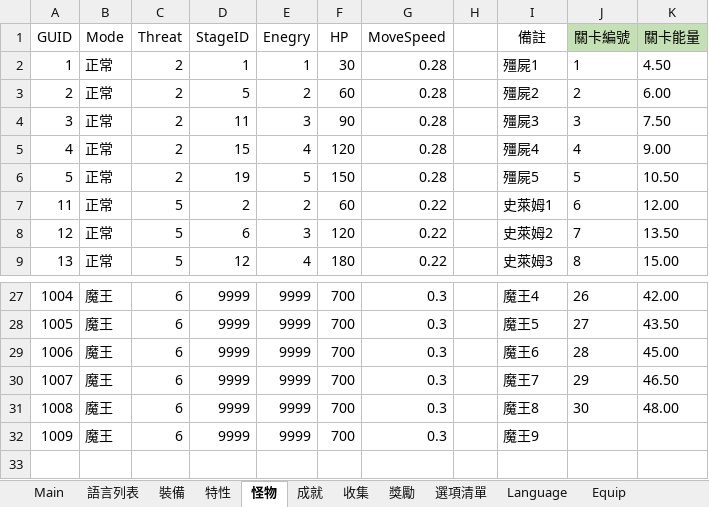
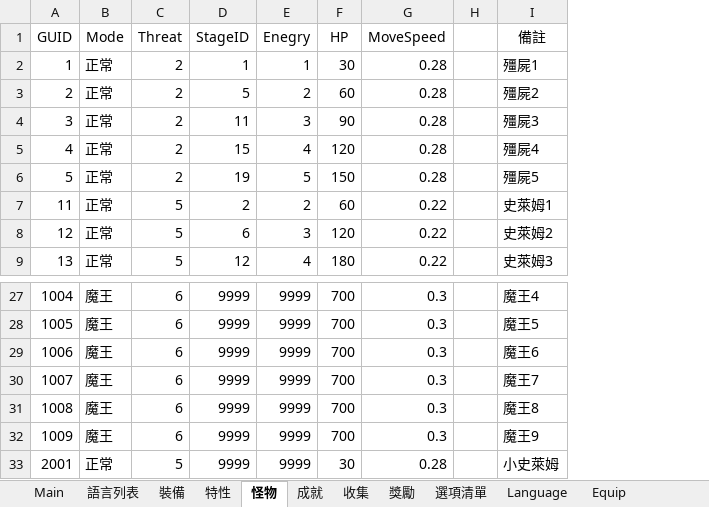
Before and after one commit to yinweli/project_acg, an Excel workbook: Doc/dbf.xlsm, sheet 怪物, drawn as a sheet; only a part is shown, gaps mark what is left out; values as stored, in another font and other column widths than the file's, no borders; table styles not drawn; removed rows and columns are numbered as before the commit, all else as after; the diff names each change by its address in the sheet, - before the commit and + after, or states it on an @@ line.

```diff
--- a/Doc/dbf.xlsm (sheet 怪物)
+++ b/Doc/dbf.xlsm (sheet 怪物)
-column J (關卡編號), rows 2-9: 1 | 2 | 3 | 4 | 5 | 6 | 7 | 8; rows 27-31: 26 | 27 | 28 | 29 | 30
-column K (關卡能量), rows 2-9: 4.50 | 6.00 | 7.50 | 9.00 | 10.50 | 12.00 | 13.50 | 15.00; rows 27-31: 42.00 | 43.50 | 45.00 | 46.50 | 48.00
+row 33: 2001 | 正常 | 5 | 9999 | 9999 | 30 | 0.28 |  | 小史萊姆
```
Also changed, not shown: sheet Monster, 5 other files.
